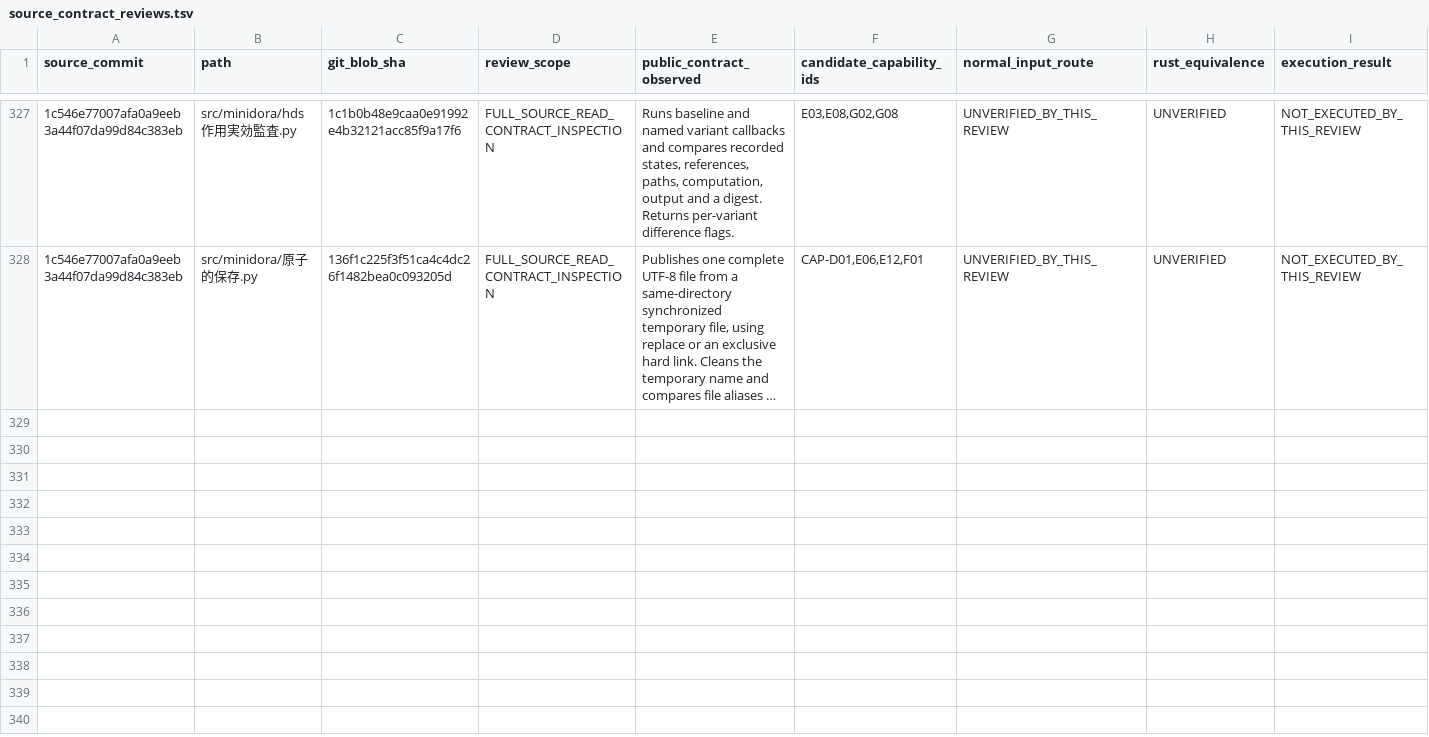
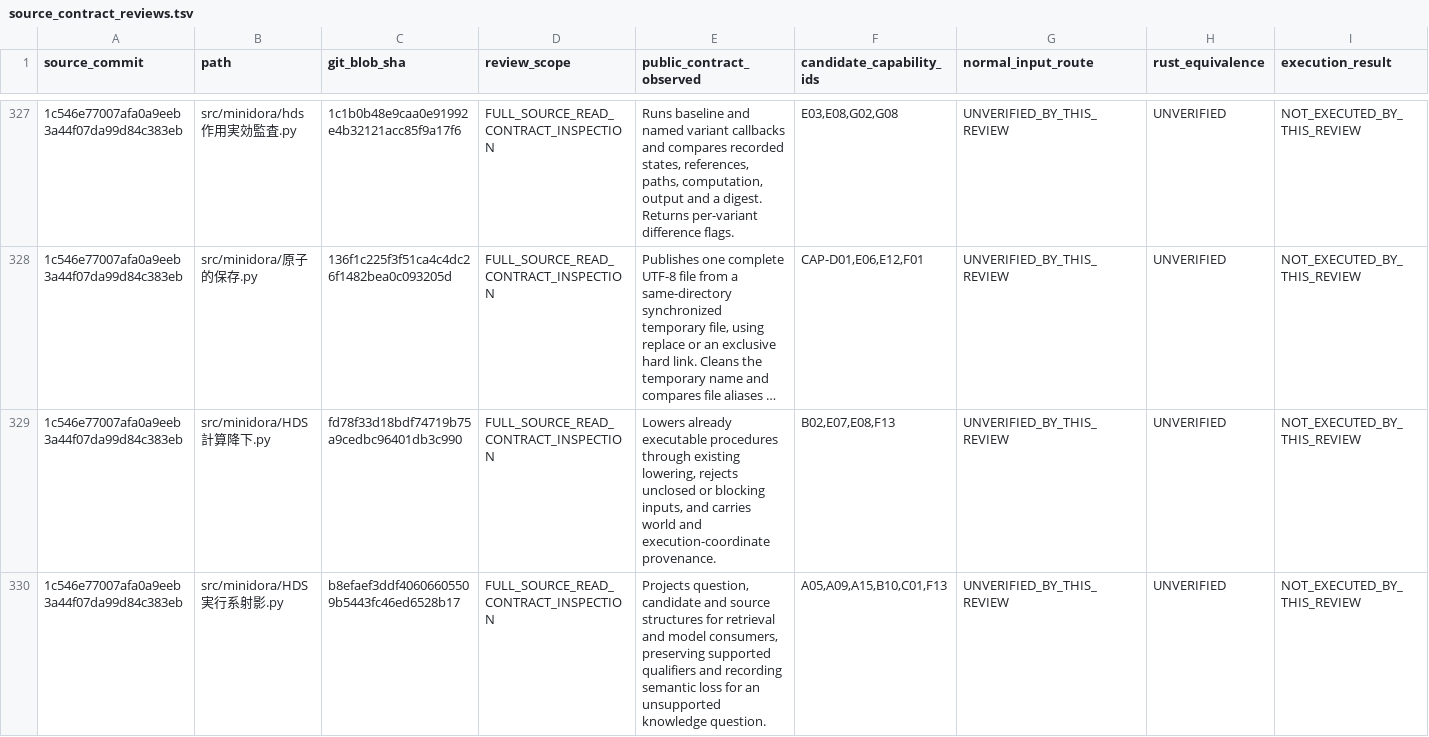
Before and after one commit to gatchimuchio/MINIDORA-BETA, a TSV file: rust/audit/source_contract_reviews.tsv, drawn as a sheet; only a part is shown, gaps mark what is left out; long unchanged cells end in …; rows hold the shown columns only; the diff covers the shown part only; the diff names each change by its address in the sheet, - before the commit and + after, or states it on an @@ line.

```diff
--- a/rust/audit/source_contract_reviews.tsv
+++ b/rust/audit/source_contract_reviews.tsv
+row 329: 1c546e77007afa0a9eeb3a44f07da99d84c383eb | src/minidora/HDS計算降下.py | fd78f33d18bdf74719b75a9cedbc96401db3c990 | FULL_SOURCE_READ_CONTRACT_INSPECTION | Lowers already executable procedures through existing lowering, rejects unclosed or blocking inputs, and carries world and execution-coordinate provenance. | B02,E07,E08,F13 | UNVERIFIED_BY_THIS_REVIEW | UNVERIFIED | NOT_EXECUTED_BY_THIS_REVIEW
+row 330: 1c546e77007afa0a9eeb3a44f07da99d84c383eb | src/minidora/HDS実行系射影.py | b8efaef3ddf40606605509b5443fc46ed6528b17 | FULL_SOURCE_READ_CONTRACT_INSPECTION | Projects question, candidate and source structures for retrieval and model consumers, preserving supported qualifiers and recording semantic loss for an unsupported knowledge question. | A05,A09,A15,B10,C01,F13 | UNVERIFIED_BY_THIS_REVIEW | UNVERIFIED | NOT_EXECUTED_BY_THIS_REVIEW
```
Also changed, not shown: 6 added rows elsewhere in this file, rust/audit/requirements.tsv, 7 other files.
